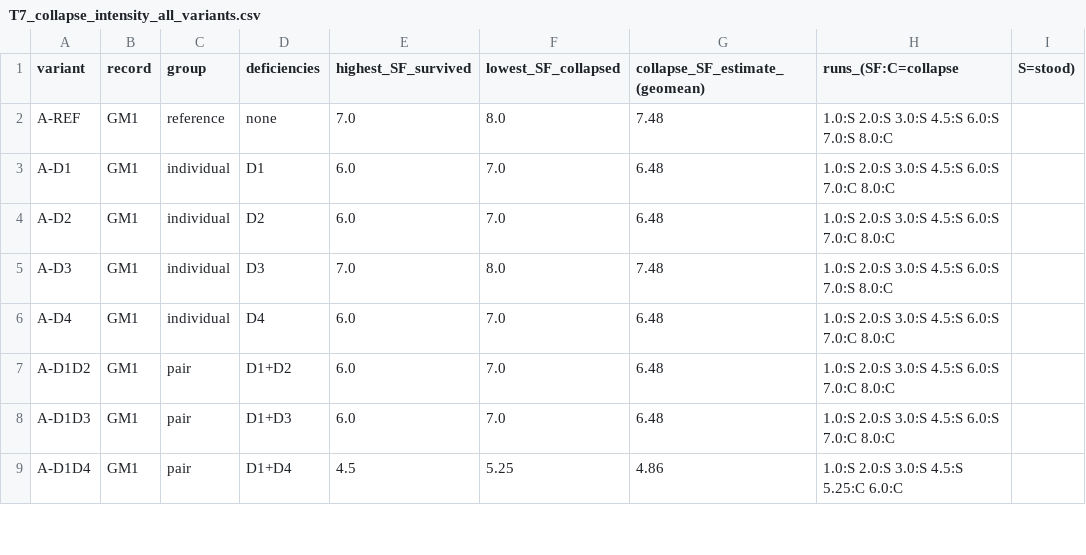
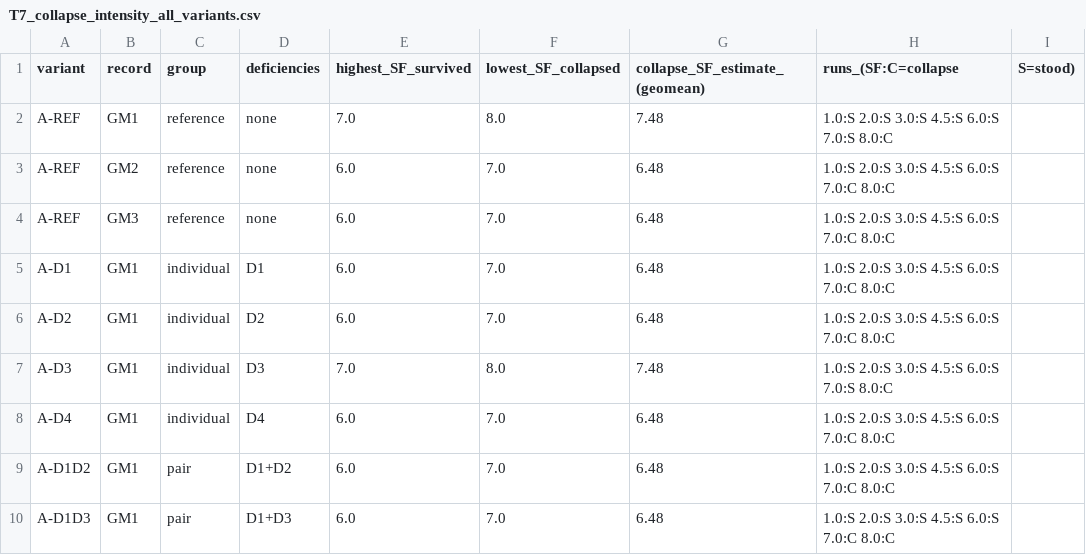
Before and after one commit to JadMarhaba/aug3test, a CSV file: phase2_opensees/results/summary/T7_collapse_intensity_all_variants.csv, drawn as a sheet; only a part is shown; the shorter side is filled out with more unchanged rows; the diff covers the shown part only; the diff names each change by its address in the sheet, - before the commit and + after, or states it on an @@ line.

```diff
--- a/phase2_opensees/results/summary/T7_collapse_intensity_all_variants.csv
+++ b/phase2_opensees/results/summary/T7_collapse_intensity_all_variants.csv
+row 3: A-REF | GM2 | reference | none | 6.0 | 7.0 | 6.48 | 1.0:S 2.0:S 3.0:S 4.5:S 6.0:S 7.0:C 8.0:C
+row 4: A-REF | GM3 | reference | none | 6.0 | 7.0 | 6.48 | 1.0:S 2.0:S 3.0:S 4.5:S 6.0:S 7.0:C 8.0:C
```
Also changed, not shown: 17 added rows and 12 edited cells elsewhere in this file, phase2_opensees/results/summary/T1_deficiency_matrix_event_level_GM1.csv, phase2_opensees/results/summary/T2_pushover_capacity.csv, 10 other files.
